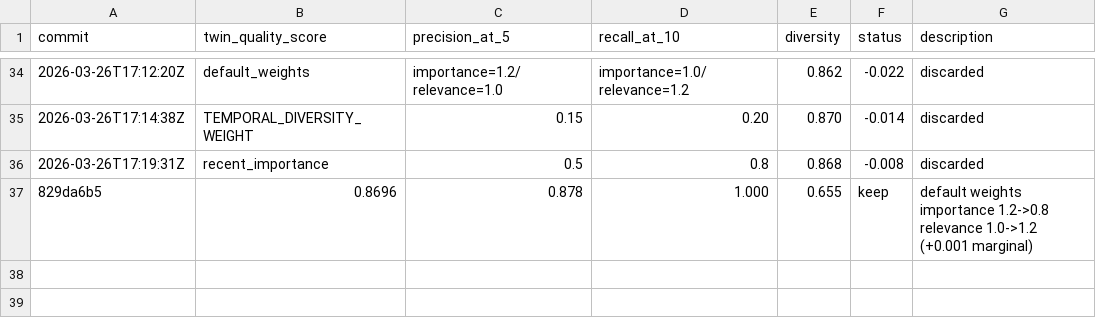
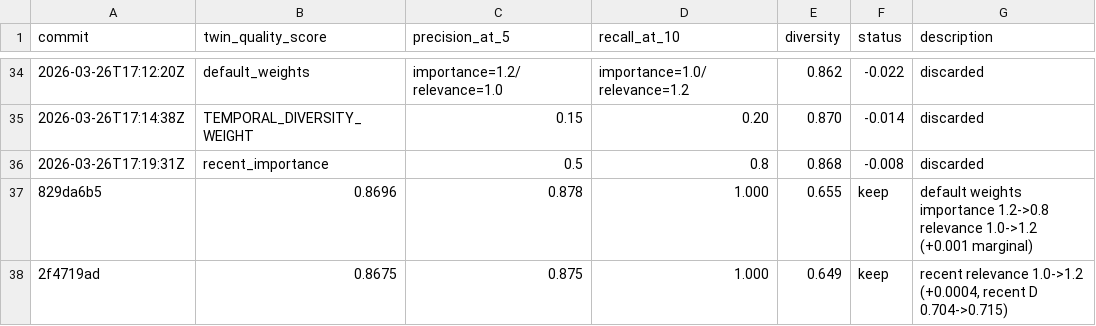
Before and after one commit to stefanogebara/twin-me, a TSV file: twin-research/results.tsv, drawn as a sheet; only a part is shown, gaps mark what is left out; the diff names each change by its address in the sheet, - before the commit and + after, or states it on an @@ line.

```diff
--- a/twin-research/results.tsv
+++ b/twin-research/results.tsv
+row 38: 2f4719ad | 0.8675 | 0.875 | 1.000 | 0.649 | keep | recent relevance 1.0->1.2 (+0.0004, recent D 0.704->0.715)
```
Also changed, not shown: 3 other files.
